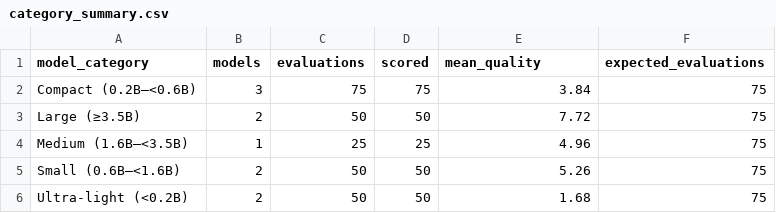
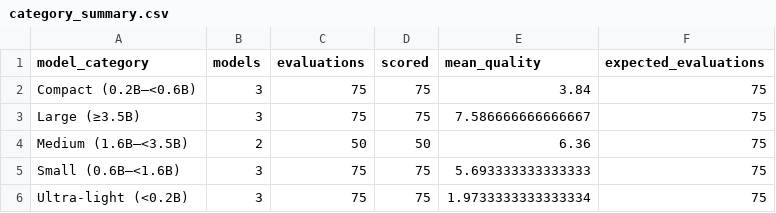
Before and after one commit to HestiaaAI/12_HestiaaAI, a CSV file: a7/results/architecture/category_summary.csv, drawn as a sheet.

```diff
--- a/a7/results/architecture/category_summary.csv
+++ b/a7/results/architecture/category_summary.csv
@@ -2,5 +2,5 @@ model_category,models,evaluations,scored,mean_quality,expected_evaluations
 Compact (0.2B–<0.6B),3,75,75,3.84,75
-Large (≥3.5B),2,50,50,7.72,75
-Medium (1.6B–<3.5B),1,25,25,4.96,75
-Small (0.6B–<1.6B),2,50,50,5.26,75
-Ultra-light (<0.2B),2,50,50,1.68,75
+Large (≥3.5B),3,75,75,7.586666666666667,75
+Medium (1.6B–<3.5B),2,50,50,6.36,75
+Small (0.6B–<1.6B),3,75,75,5.693333333333333,75
+Ultra-light (<0.2B),3,75,75,1.9733333333333334,75
```
Also changed, not shown: a7/results/architecture/api_rate_frontier.csv, a7/results/architecture/model_summary.csv, 23 other files.
